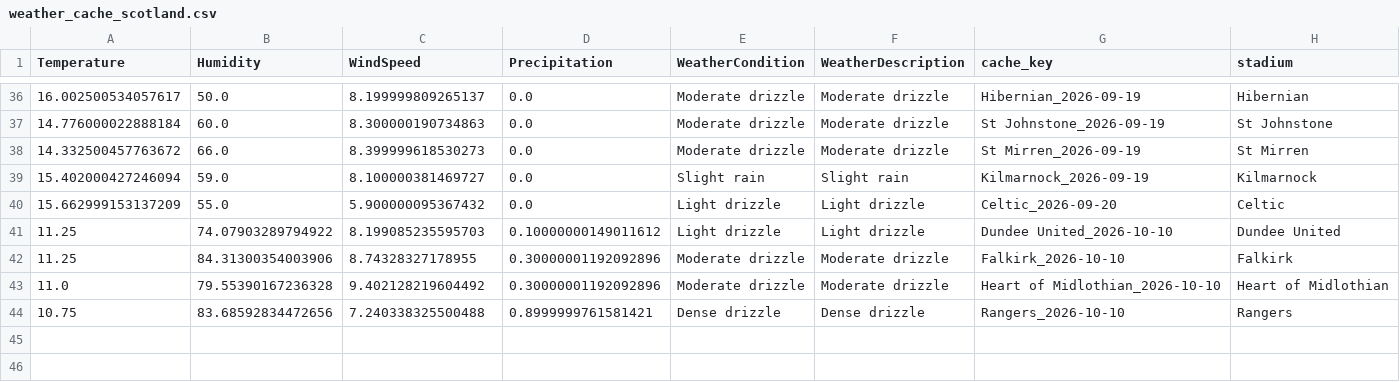
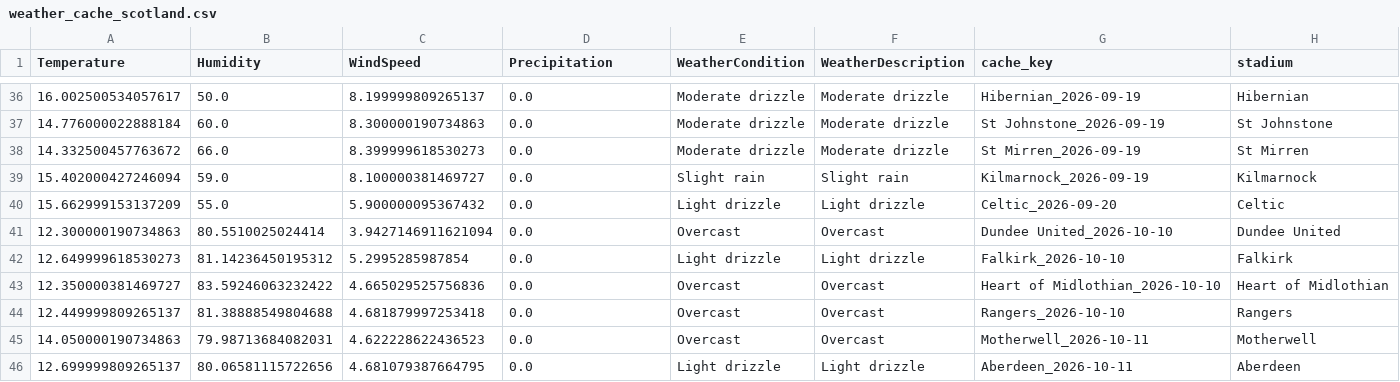
Before and after one commit to gmalbert/scotland-premiership, a CSV file: data_files/weather_cache_scotland.csv, drawn as a sheet; only a part is shown, gaps mark what is left out.

```diff
--- a/data_files/weather_cache_scotland.csv
+++ b/data_files/weather_cache_scotland.csv
@@ -40,5 +40,7 @@ Temperature,Humidity,WindSpeed,Precipitation,WeatherCondition,WeatherDescription
 15.662999153137209,55.0,5.900000095367432,0.0,Light drizzle,Light drizzle,Celtic_2026-09-20,Celtic
-11.25,74.07903289794922,8.199085235595703,0.10000000149011612,Light drizzle,Light drizzle,Dundee United_2026-10-10,Dundee United
-11.25,84.31300354003906,8.74328327178955,0.30000001192092896,Moderate drizzle,Moderate drizzle,Falkirk_2026-10-10,Falkirk
-11.0,79.55390167236328,9.402128219604492,0.30000001192092896,Moderate drizzle,Moderate drizzle,Heart of Midlothian_2026-10-10,Heart of Midlothian
-10.75,83.68592834472656,7.240338325500488,0.8999999761581421,Dense drizzle,Dense drizzle,Rangers_2026-10-10,Rangers
+12.300000190734863,80.5510025024414,3.9427146911621094,0.0,Overcast,Overcast,Dundee United_2026-10-10,Dundee United
+12.649999618530273,81.14236450195312,5.2995285987854,0.0,Light drizzle,Light drizzle,Falkirk_2026-10-10,Falkirk
+12.350000381469727,83.59246063232422,4.665029525756836,0.0,Overcast,Overcast,Heart of Midlothian_2026-10-10,Heart of Midlothian
+12.449999809265137,81.38888549804688,4.681879997253418,0.0,Overcast,Overcast,Rangers_2026-10-10,Rangers
+14.050000190734863,79.98713684082031,4.622228622436523,0.0,Overcast,Overcast,Motherwell_2026-10-11,Motherwell
+12.699999809265137,80.06581115722656,4.681079387664795,0.0,Light drizzle,Light drizzle,Aberdeen_2026-10-11,Aberdeen
```
Also changed, not shown: data_files/poisson_metrics_history.csv, data_files/upcoming_fixtures.csv, 14 other files.
